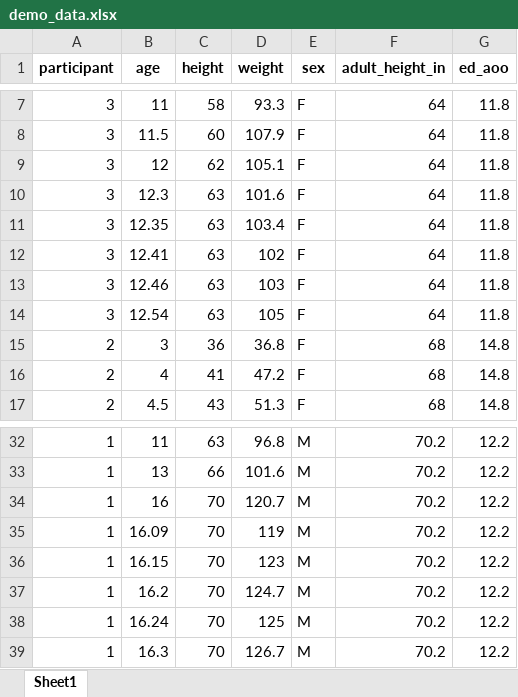
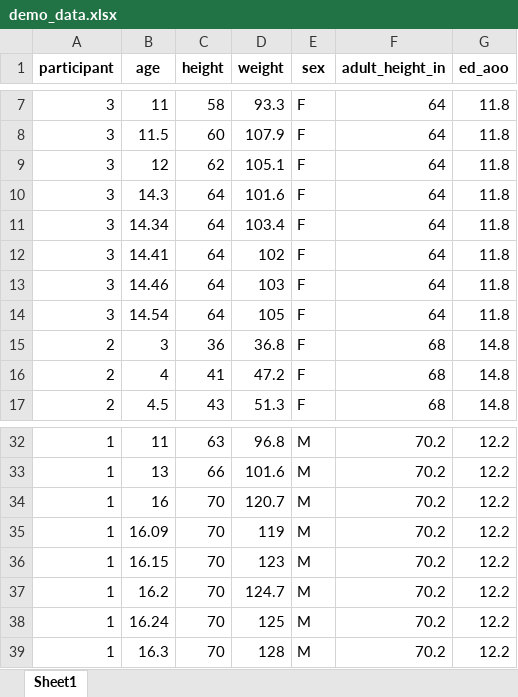
Before and after one commit to embark-lab/TeenGrowth, an Excel workbook: data/old/demo_data.xlsx, sheet Sheet1, drawn as a sheet; only a part is shown, gaps mark what is left out; values as stored, in another font and other column widths than the file's, no borders; the diff names each change by its address in the sheet, - before the commit and + after, or states it on an @@ line.

```diff
--- a/data/old/demo_data.xlsx (sheet Sheet1)
+++ b/data/old/demo_data.xlsx (sheet Sheet1)
-B10 (age): 12.3
+B10 (age): 14.3
-C10:C14 (height): 63
+C10:C14 (height): 64
-B11 (age): 12.35
+B11 (age): 14.34
-B12 (age): 12.41
+B12 (age): 14.41
-B13 (age): 12.46
+B13 (age): 14.46
-B14 (age): 12.54
+B14 (age): 14.54
-D39 (weight): 126.7
+D39 (weight): 128
```
Also changed, not shown: 5 other files.
